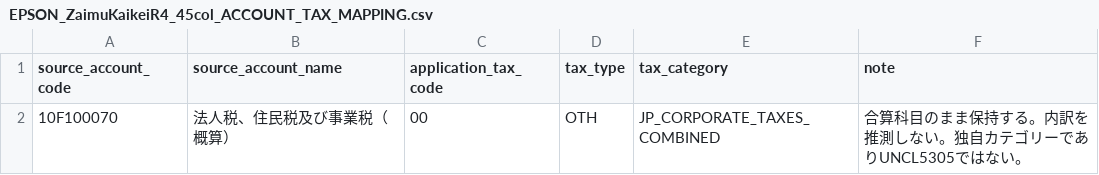
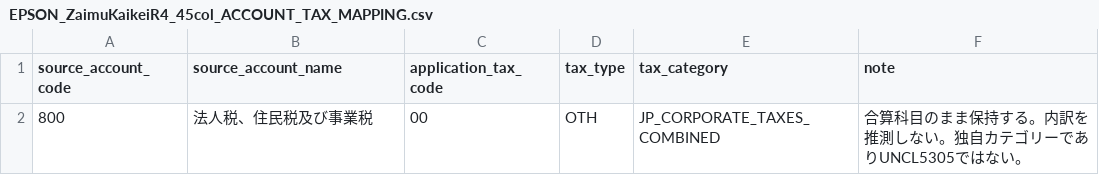
Before and after one commit to pontsoleil/UADC-PoC, a CSV file: bindings/flat-csv/EPSON_ZaimuKaikeiR4_45col/EPSON_ZaimuKaikeiR4_45col_ACCOUNT_TAX_MAPPING.csv, drawn as a sheet.

```diff
--- a/bindings/flat-csv/EPSON_ZaimuKaikeiR4_45col/EPSON_ZaimuKaikeiR4_45col_ACCOUNT_TAX_MAPPING.csv
+++ b/bindings/flat-csv/EPSON_ZaimuKaikeiR4_45col/EPSON_ZaimuKaikeiR4_45col_ACCOUNT_TAX_MAPPING.csv
@@ -1,2 +1,2 @@
 source_account_code,source_account_name,application_tax_code,tax_type,tax_category,note
-10F100070,法人税、住民税及び事業税（概算）,00,OTH,JP_CORPORATE_TAXES_COMBINED,合算科目のまま保持する。内訳を推測しない。独自カテゴリーでありUNCL5305ではない。
+800,法人税、住民税及び事業税,00,OTH,JP_CORPORATE_TAXES_COMBINED,合算科目のまま保持する。内訳を推測しない。独自カテゴリーでありUNCL5305ではない。
```
Also changed, not shown: bindings/flat-csv/EPSON_ZaimuKaikeiR4_45col/EPSON_ZaimuKaikeiR4_45col_ACCOUNT_MAPPING.csv, bindings/flat-csv/EPSON_ZaimuKaikeiR4_45col/EPSON_ZaimuKaikeiR4_45col_BINDING.csv, 56 other files.
